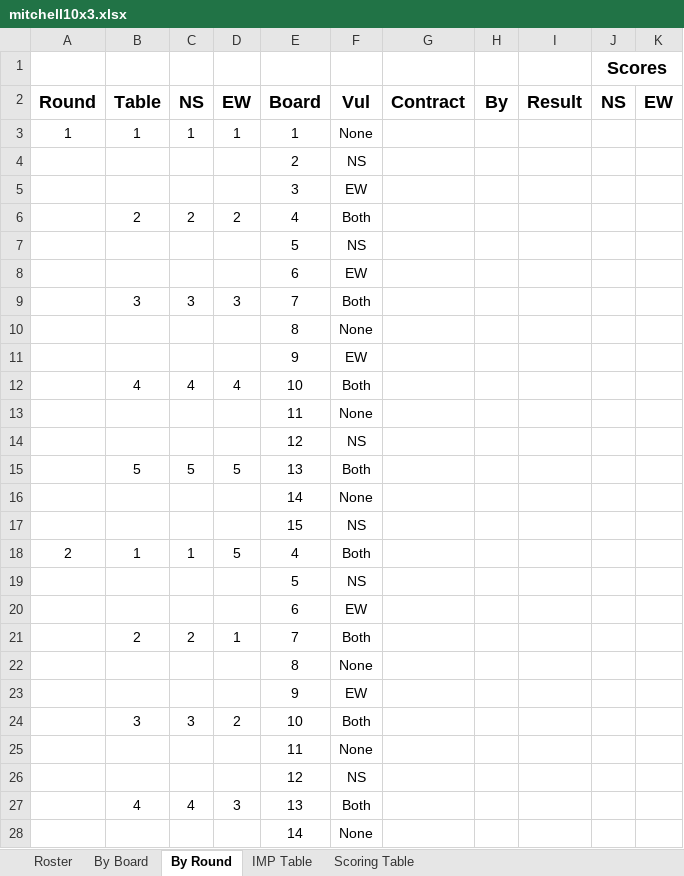
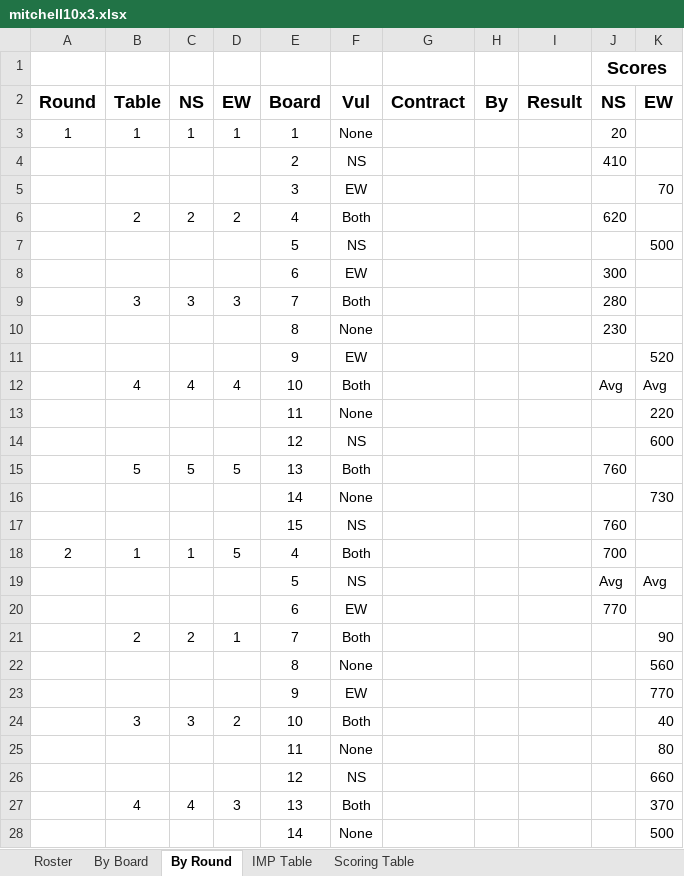
Before and after one commit to sywhub/howellcards, an Excel workbook: mitchell10x3.xlsx, sheet By Round, drawn as a sheet; only a part is shown; values as stored, in another font and other column widths than the file's, no borders; the diff covers the shown part only; the diff names each change by its address in the sheet, - before the commit and + after, or states it on an @@ line.

Commit message:
tuple to list, theory doc

```diff
--- a/mitchell10x3.xlsx (sheet By Round)
+++ b/mitchell10x3.xlsx (sheet By Round)
-J3 (NS): (empty)
+J3 (NS): 20
-J4 (NS): (empty)
+J4 (NS): 410
-K5 (EW): (empty)
+K5 (EW): 70
-J6 (NS): (empty)
+J6 (NS): 620
-K7 (EW): (empty)
+K7 (EW): 500
-J8 (NS): (empty)
+J8 (NS): 300
-J9 (NS): (empty)
+J9 (NS): 280
-J10 (NS): (empty)
+J10 (NS): 230
-K11 (EW): (empty)
+K11 (EW): 520
-J12 (NS): (empty)
+J12 (NS): Avg
-K12 (EW): (empty)
+K12 (EW): Avg
-K13 (EW): (empty)
+K13 (EW): 220
-K14 (EW): (empty)
+K14 (EW): 600
-J15 (NS): (empty)
+J15 (NS): 760
-K16 (EW): (empty)
+K16 (EW): 730
-J17 (NS): (empty)
+J17 (NS): 760
-J18 (NS): (empty)
+J18 (NS): 700
-J19 (NS): (empty)
+J19 (NS): Avg
-K19 (EW): (empty)
+K19 (EW): Avg
-J20 (NS): (empty)
+J20 (NS): 770
-K21 (EW): (empty)
+K21 (EW): 90
-K22 (EW): (empty)
+K22 (EW): 560
-K23 (EW): (empty)
+K23 (EW): 770
-K24 (EW): (empty)
+K24 (EW): 40
-K25 (EW): (empty)
+K25 (EW): 80
-K26 (EW): (empty)
+K26 (EW): 660
-K27 (EW): (empty)
+K27 (EW): 370
-K28 (EW): (empty)
+K28 (EW): 500
```
Also changed, not shown: 56 edited cells elsewhere in this sheet, sheet Roster, 5 other files.
